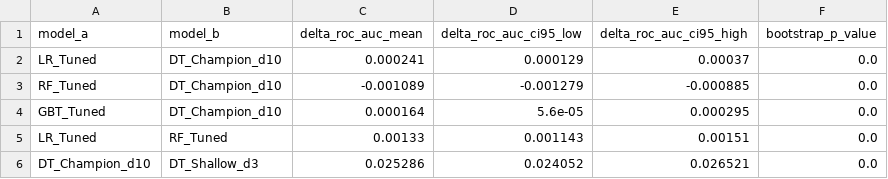
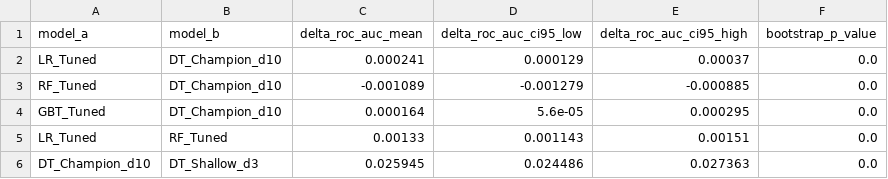
Before and after one commit to ClaveAP/bigdata8, a CSV file: reports/metrics/bootstrap_auc_deltas.csv, drawn as a sheet.

```diff
--- a/reports/metrics/bootstrap_auc_deltas.csv
+++ b/reports/metrics/bootstrap_auc_deltas.csv
@@ -5,2 +5,2 @@ GBT_Tuned,DT_Champion_d10,0.000164,5.6e-05,0.000295,0.0
 LR_Tuned,RF_Tuned,0.00133,0.001143,0.00151,0.0
-DT_Champion_d10,DT_Shallow_d3,0.025286,0.024052,0.026521,0.0
+DT_Champion_d10,DT_Shallow_d3,0.025945,0.024486,0.027363,0.0
```
Also changed, not shown: reports/metrics/dt_tuning_grid.csv, reports/metrics/model_comparison.csv, 21 other files.
